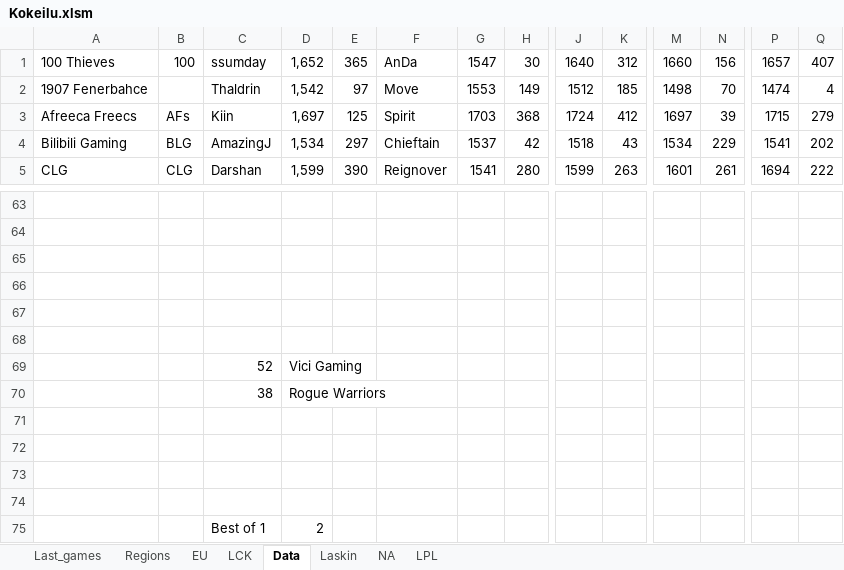
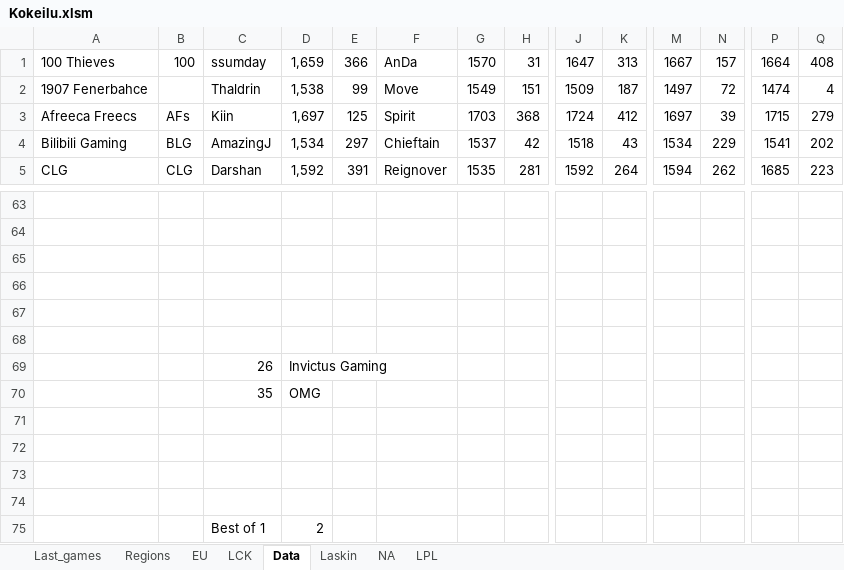
Before and after one commit to Ledareg/e-sports, an Excel workbook: Kokeilu.xlsm, sheet Data, drawn as a sheet; only a part is shown, gaps mark what is left out; values as stored, in another font and other column widths than the file's, no borders; removed rows and columns are numbered as before the commit, all else as after; rows hold the shown columns only; the diff covers the shown part only; the diff names each change by its address in the sheet, - before the commit and + after, or states it on an @@ line.

```diff
--- a/Kokeilu.xlsm (sheet Data)
+++ b/Kokeilu.xlsm (sheet Data)
-D1: 1,652
+D1: 1,659
-E1: 365
+E1: 366
-G1: 1547
+G1: 1570
-H1: 30
+H1: 31
-J1: 1640
+J1: 1647
-K1: 312
+K1: 313
-M1: 1660
+M1: 1667
-N1: 156
+N1: 157
-P1: 1657
+P1: 1664
-Q1: 407
+Q1: 408
-D2: 1,542
+D2: 1,538
-E2: 97
+E2: 99
-G2: 1553
+G2: 1549
-H2: 149
+H2: 151
-J2: 1512
+J2: 1509
-K2: 185
+K2: 187
-M2: 1498
+M2: 1497
-N2: 70
+N2: 72
-D5: 1,599
+D5: 1,592
-E5: 390
+E5: 391
-G5: 1541
+G5: 1535
-H5: 280
+H5: 281
-J5: 1599
+J5: 1592
-K5: 263
+K5: 264
-M5: 1601
+M5: 1594
-N5: 261
+N5: 262
-P5: 1694
+P5: 1685
-Q5: 222
+Q5: 223
-row 69:  |  | 52 | Vici Gaming
-row 70:  |  | 38 | Rogue Warriors
+row 69:  |  | 26 | Invictus Gaming
+row 70:  |  | 35 | OMG
```
Also changed, not shown: 1 added row, 1 removed row and 230 edited cells elsewhere in this sheet, sheet Last_games, sheet Laskin, formulas that keep their value, 7 other files.
